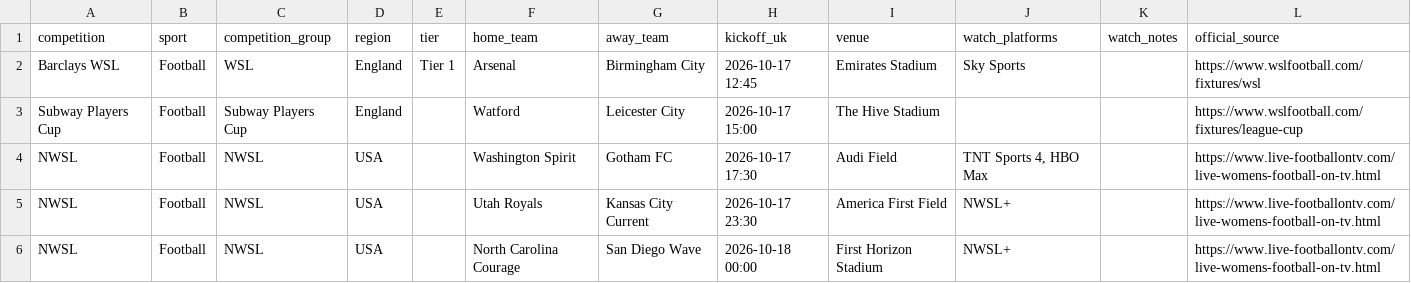
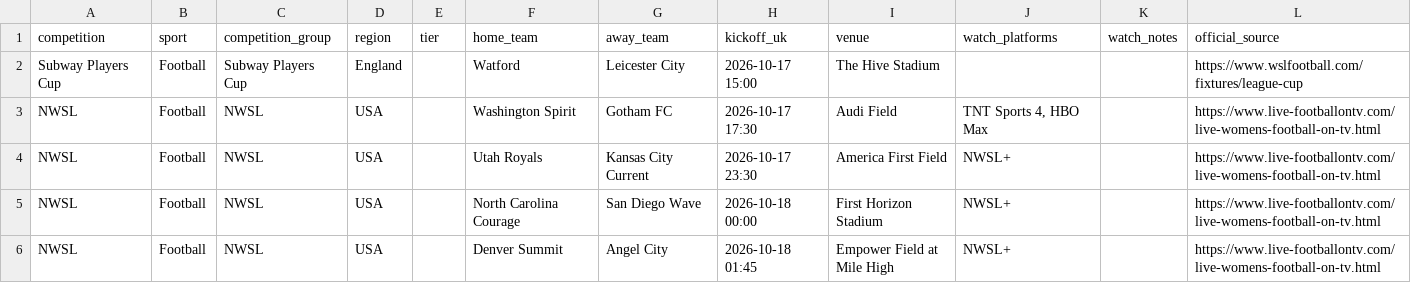
Before and after one commit to claremcewen/football-fixture-app-clean, a CSV file: data/fixtures_all.csv, drawn as a sheet; only a part is shown; the shorter side is filled out with more unchanged rows.

```diff
--- a/data/fixtures_all.csv
+++ b/data/fixtures_all.csv
@@ -1,3 +1,2 @@
 competition,sport,competition_group,region,tier,home_team,away_team,kickoff_uk,venue,watch_platforms,watch_notes,official_source
-Barclays WSL,Football,WSL,England,Tier 1,Arsenal,Birmingham City,2026-10-17 12:45,Emirates Stadium,Sky Sports,,https://www.wslfootball.com/fixtures/wsl
 Subway Players Cup,Football,Subway Players Cup,England,,Watford,Leicester City,2026-10-17 15:00,The Hive Stadium,,,https://www.wslfootball.com/fixtures/league-cup
```
Also changed, not shown: data/results_all.csv, 2 other files.
